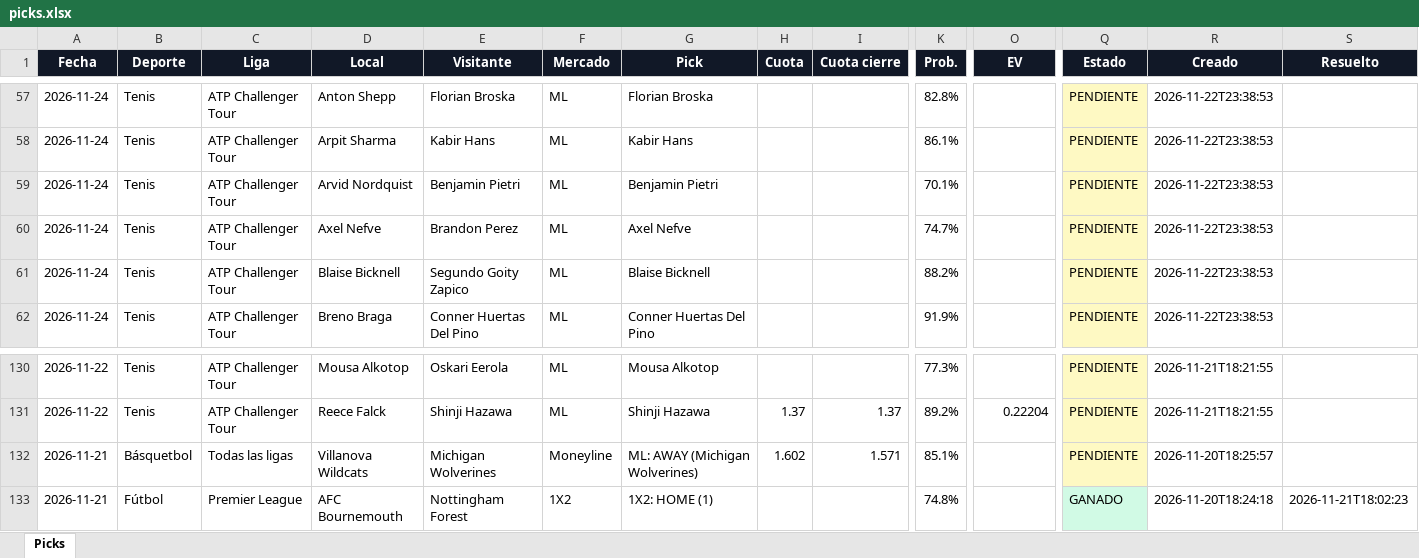
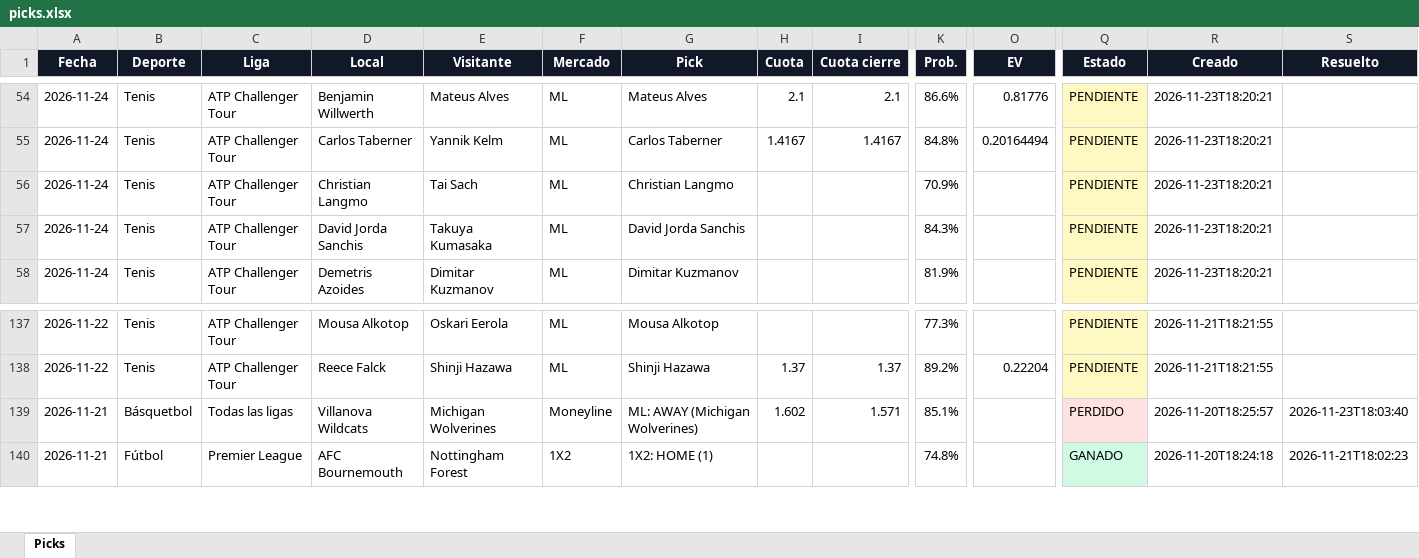
Before and after one commit to Adlax08/kronos-picks, an Excel workbook: data/picks.xlsx, sheet Picks, drawn as a sheet; only a part is shown, gaps mark what is left out; values as stored, in another font and other column widths than the file's, no borders; removed rows and columns are numbered as before the commit, all else as after; rows hold the shown columns only; the diff covers the shown part only; the diff names each change by its address in the sheet, - before the commit and + after, or states it on an @@ line.

```diff
--- a/data/picks.xlsx (sheet Picks)
+++ b/data/picks.xlsx (sheet Picks)
-D54 (Local): Anton Shepp
+D54 (Local): Benjamin Willwerth
-E54 (Visitante): Florian Broska
+E54 (Visitante): Mateus Alves
-G54 (Pick): Florian Broska
+G54 (Pick): Mateus Alves
-H54 (Cuota): (empty)
+H54 (Cuota): 2.1
-I54 (Cuota cierre): (empty)
+I54 (Cuota cierre): 2.1
-K54 (Prob.): 82.8%
+K54 (Prob.): 86.6%
-O54 (EV): (empty)
+O54 (EV): 0.81776
-R54:R56 (Creado): 2026-11-22T23:38:53
+R54:R56 (Creado): 2026-11-23T18:20:21
-D55 (Local): Arpit Sharma
+D55 (Local): Carlos Taberner
-E55 (Visitante): Kabir Hans
+E55 (Visitante): Yannik Kelm
-G55 (Pick): Kabir Hans
+G55 (Pick): Carlos Taberner
-H55 (Cuota): (empty)
+H55 (Cuota): 1.4167
-I55 (Cuota cierre): (empty)
+I55 (Cuota cierre): 1.4167
-K55 (Prob.): 86.1%
+K55 (Prob.): 84.8%
-O55 (EV): (empty)
+O55 (EV): 0.20164494
-D56 (Local): Arvid Nordquist
+D56 (Local): Christian Langmo
-E56 (Visitante): Benjamin Pietri
+E56 (Visitante): Tai Sach
-G56 (Pick): Benjamin Pietri
+G56 (Pick): Christian Langmo
-K56 (Prob.): 70.1%
+K56 (Prob.): 70.9%
-row 60: 2026-11-24 | Tenis | ATP Challenger Tour | Axel Nefve | Brandon Perez | ML | Axel Nefve |  |  | 74.7% |  | PENDIENTE | 2026-11-22T23:38:53
-D57 (Local): Blaise Bicknell
+D57 (Local): David Jorda Sanchis
-E57 (Visitante): Segundo Goity Zapico
+E57 (Visitante): Takuya Kumasaka
-G57 (Pick): Blaise Bicknell
+G57 (Pick): David Jorda Sanchis
-K57 (Prob.): 88.2%
+K57 (Prob.): 84.3%
-R57:R58 (Creado): 2026-11-22T23:38:53
+R57:R58 (Creado): 2026-11-23T18:20:21
-D58 (Local): Breno Braga
+D58 (Local): Demetris Azoides
-E58 (Visitante): Conner Huertas Del Pino
+E58 (Visitante): Dimitar Kuzmanov
-G58 (Pick): Conner Huertas Del Pino
+G58 (Pick): Dimitar Kuzmanov
-K58 (Prob.): 91.9%
+K58 (Prob.): 81.9%
-Q139 (Estado): PENDIENTE
+Q139 (Estado): PERDIDO
-Q139 fill: #FEF9C3
+Q139 fill: #FEE2E2
-S139 (Resuelto): (empty)
+S139 (Resuelto): 2026-11-23T18:03:40
```
Also changed, not shown: 11 added rows, 3 removed rows, 319 edited cells and cell formats elsewhere in this sheet, 40 other files.
